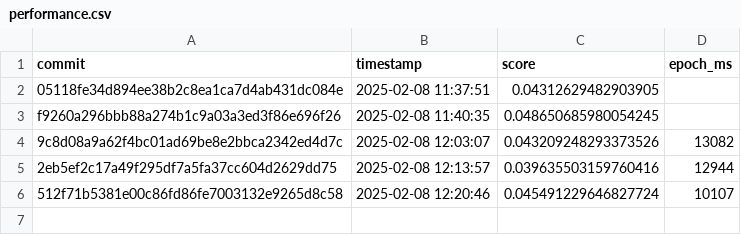
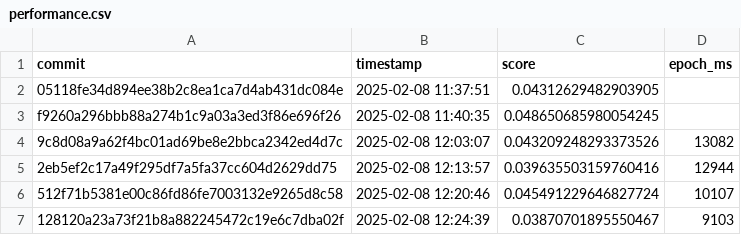
Before and after one commit to Nianzu/Scylla, a CSV file: performance.csv, drawn as a sheet.

```diff
--- a/performance.csv
+++ b/performance.csv
@@ -6 +6,2 @@ f9260a296bbb88a274b1c9a03a3ed3f86e696f26,2025-02-08 11:40:35,0.04865068598005424
 512f71b5381e00c86fd86fe7003132e9265d8c58,2025-02-08 12:20:46,0.045491229646827724, 10107
+128120a23a73f21b8a882245472c19e6c7dba02f,2025-02-08 12:24:39,0.03870701895550467, 9103
```
Also changed, not shown: 3 other files.
